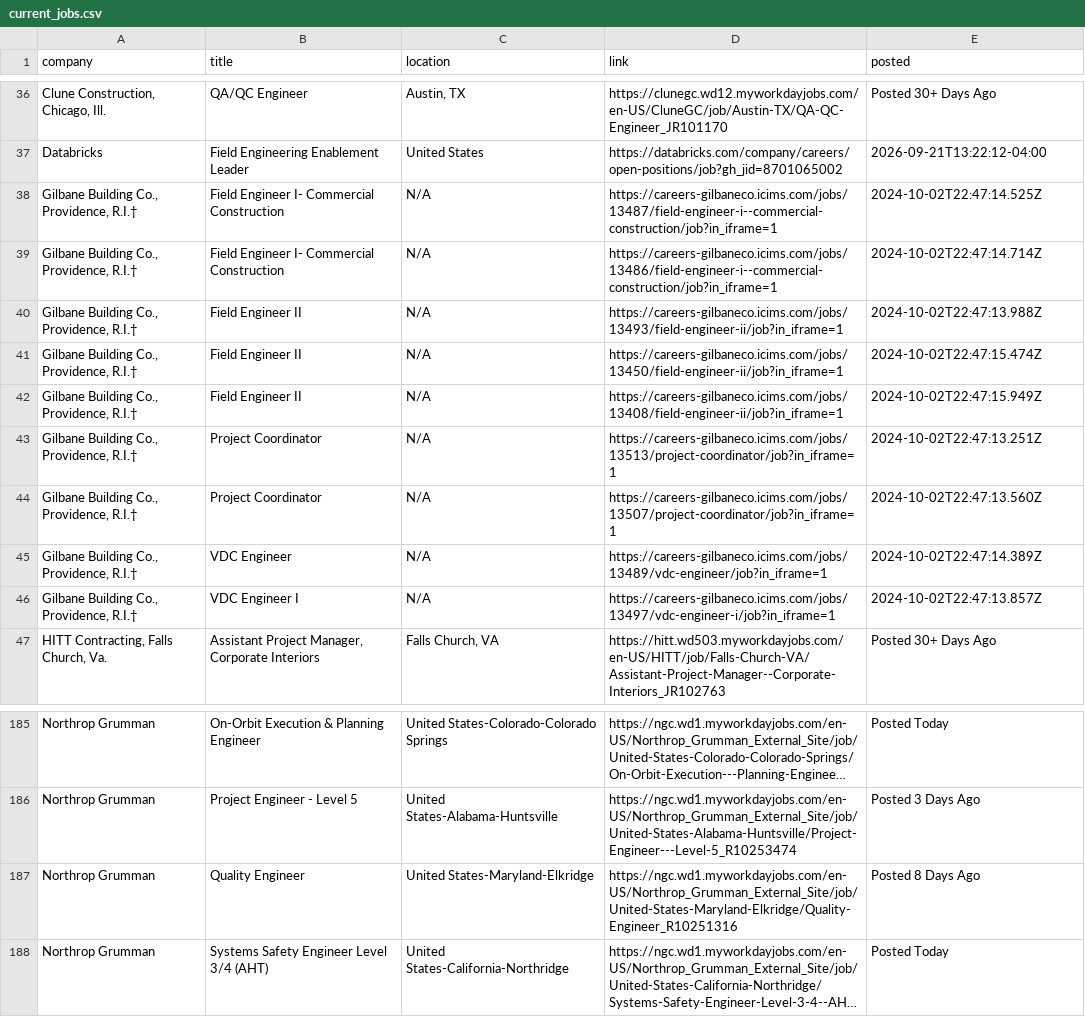
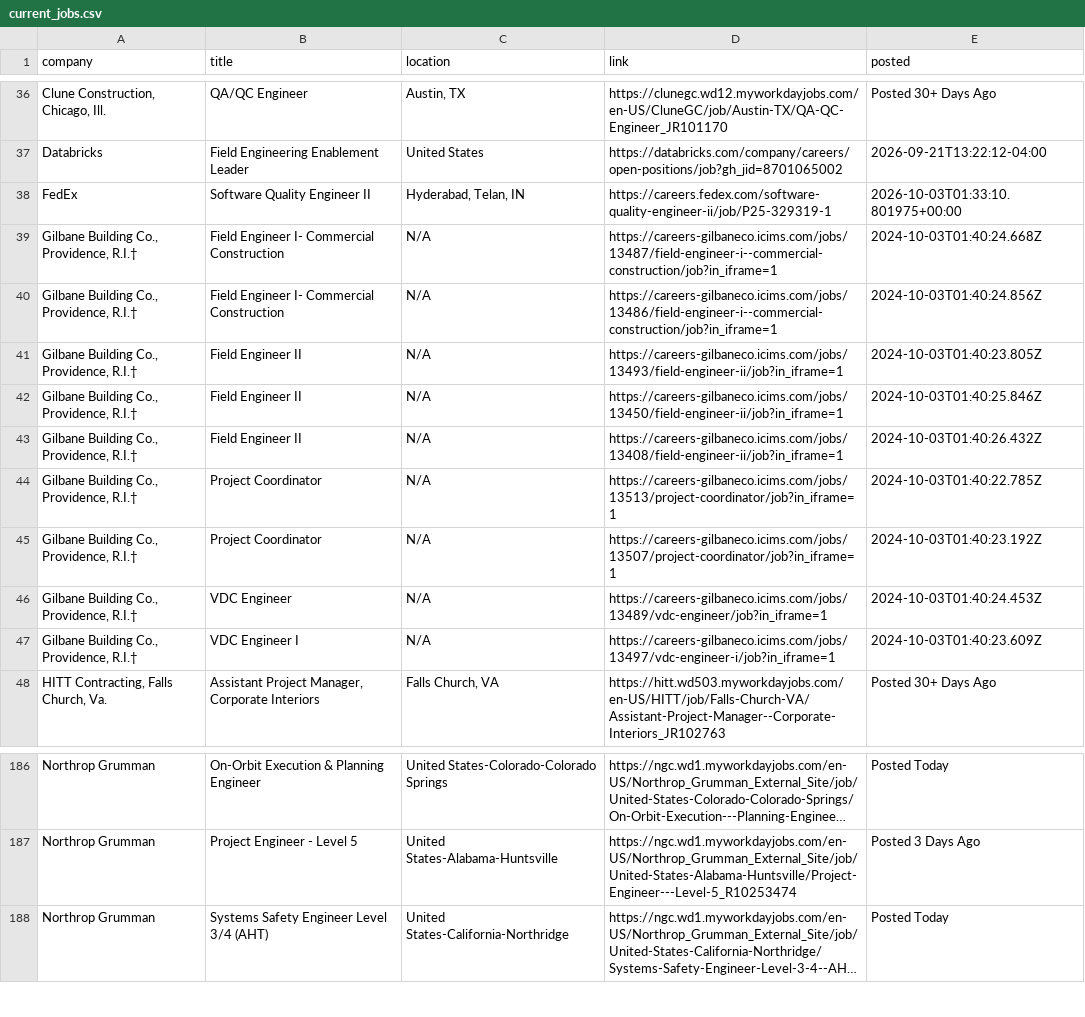
Before and after one commit to harsha271199/jp, a CSV file: current_jobs.csv, drawn as a sheet; only a part is shown, gaps mark what is left out; long unchanged cells end in …; removed rows and columns are numbered as before the commit, all else as after; the diff names each change by its address in the sheet, - before the commit and + after, or states it on an @@ line.

```diff
--- a/current_jobs.csv
+++ b/current_jobs.csv
+row 38: FedEx | Software Quality Engineer II | Hyderabad, Telan, IN | https://careers.fedex.com/software-quality-engineer-ii/job/P25-329319-1 | 2026-10-03T01:33:10.801975+00:00
-E39 (posted): 2024-10-02T22:47:14.525Z
+E39 (posted): 2024-10-03T01:40:24.668Z
-E40 (posted): 2024-10-02T22:47:14.714Z
+E40 (posted): 2024-10-03T01:40:24.856Z
-E41 (posted): 2024-10-02T22:47:13.988Z
+E41 (posted): 2024-10-03T01:40:23.805Z
-E42 (posted): 2024-10-02T22:47:15.474Z
+E42 (posted): 2024-10-03T01:40:25.846Z
-E43 (posted): 2024-10-02T22:47:15.949Z
+E43 (posted): 2024-10-03T01:40:26.432Z
-E44 (posted): 2024-10-02T22:47:13.251Z
+E44 (posted): 2024-10-03T01:40:22.785Z
-E45 (posted): 2024-10-02T22:47:13.560Z
+E45 (posted): 2024-10-03T01:40:23.192Z
-E46 (posted): 2024-10-02T22:47:14.389Z
+E46 (posted): 2024-10-03T01:40:24.453Z
-E47 (posted): 2024-10-02T22:47:13.857Z
+E47 (posted): 2024-10-03T01:40:23.609Z
-row 187: Northrop Grumman | Quality Engineer | United States-Maryland-Elkridge | https://ngc.wd1.myworkdayjobs.com/en-US/Northrop_Grumman_External_Site/job/United-States-Maryland-Elkridge/Quality-Engineer_R10251316 | Posted 8 Days Ago
```
Also changed, not shown: source_health.csv.
